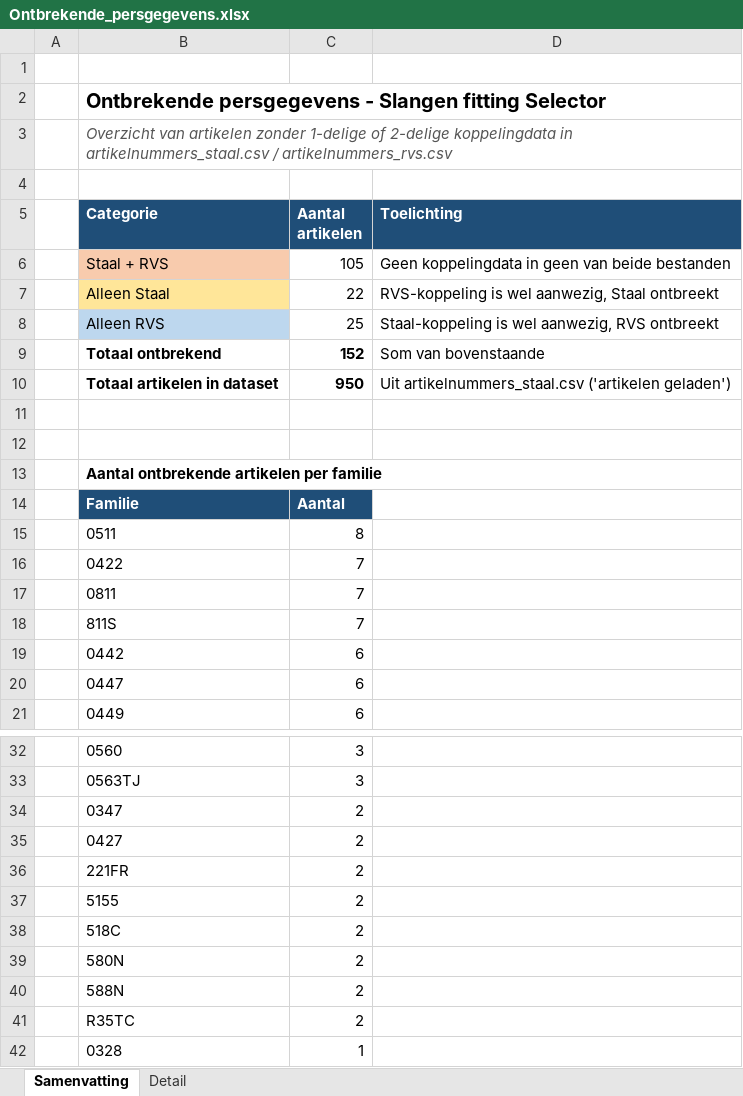
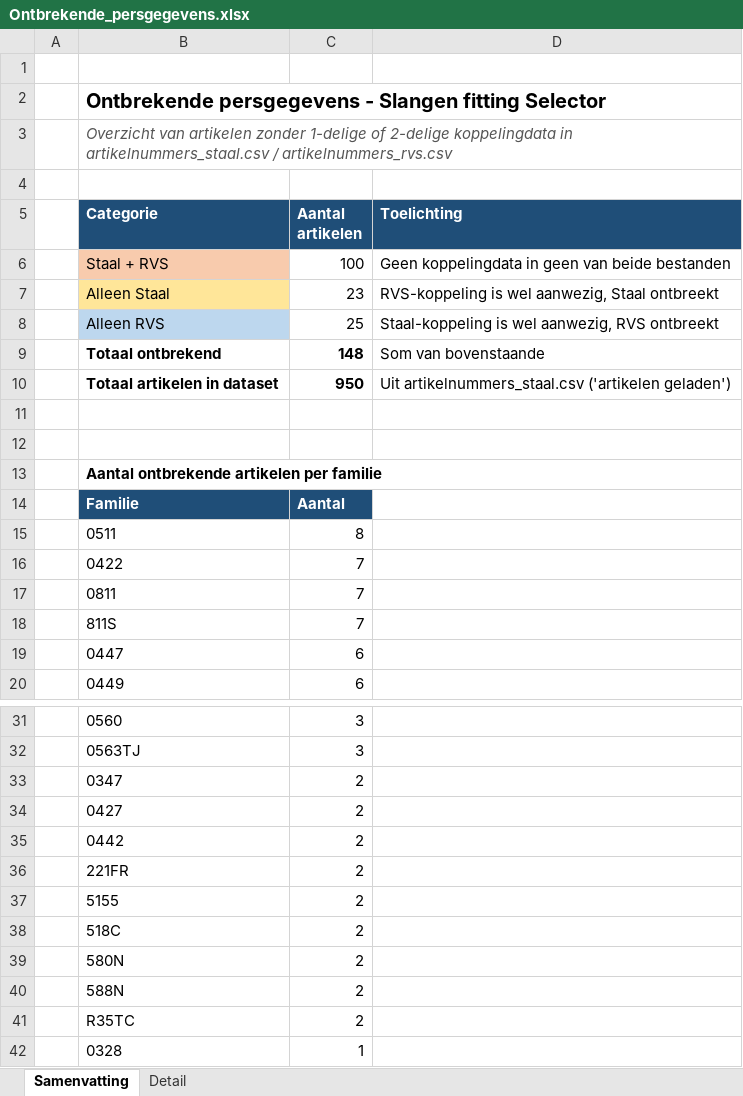
Before and after one commit to MadPatrick/Geeve_selectors, an Excel workbook: Ontbrekende_persgegevens.xlsx, sheet Samenvatting, drawn as a sheet; only a part is shown, gaps mark what is left out; values as stored, in another font and other column widths than the file's, no borders; removed rows and columns are numbered as before the commit, all else as after; the diff names each change by its address in the sheet, - before the commit and + after, or states it on an @@ line.

```diff
--- a/Ontbrekende_persgegevens.xlsx (sheet Samenvatting)
+++ b/Ontbrekende_persgegevens.xlsx (sheet Samenvatting)
-C6 (Aantal artikelen): 105
+C6 (Aantal artikelen): 100
-C7 (Aantal artikelen): 22
+C7 (Aantal artikelen): 23
-C9 (Aantal artikelen): 152
+C9 (Aantal artikelen): 148
-row 19:  | 0442 | 6
+row 35:  | 0442 | 2
```
Also changed, not shown: sheet Detail, 3 other files.
